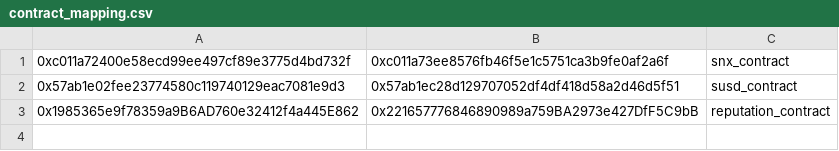
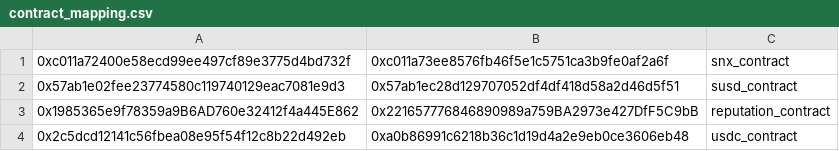
Before and after one commit to santiment/san-chain-exporter, a CSV file: lib/contract_mapping.csv, drawn as a sheet; the diff names each change by its address in the sheet, - before the commit and + after, or states it on an @@ line.

Commit message:
USDC contract adding for replacement

```diff
--- a/lib/contract_mapping.csv
+++ b/lib/contract_mapping.csv
+row 4: 0x2c5dcd12141c56fbea08e95f54f12c8b22d492eb | 0xa0b86991c6218b36c1d19d4a2e9eb0ce3606eb48 | usdc_contract
```
